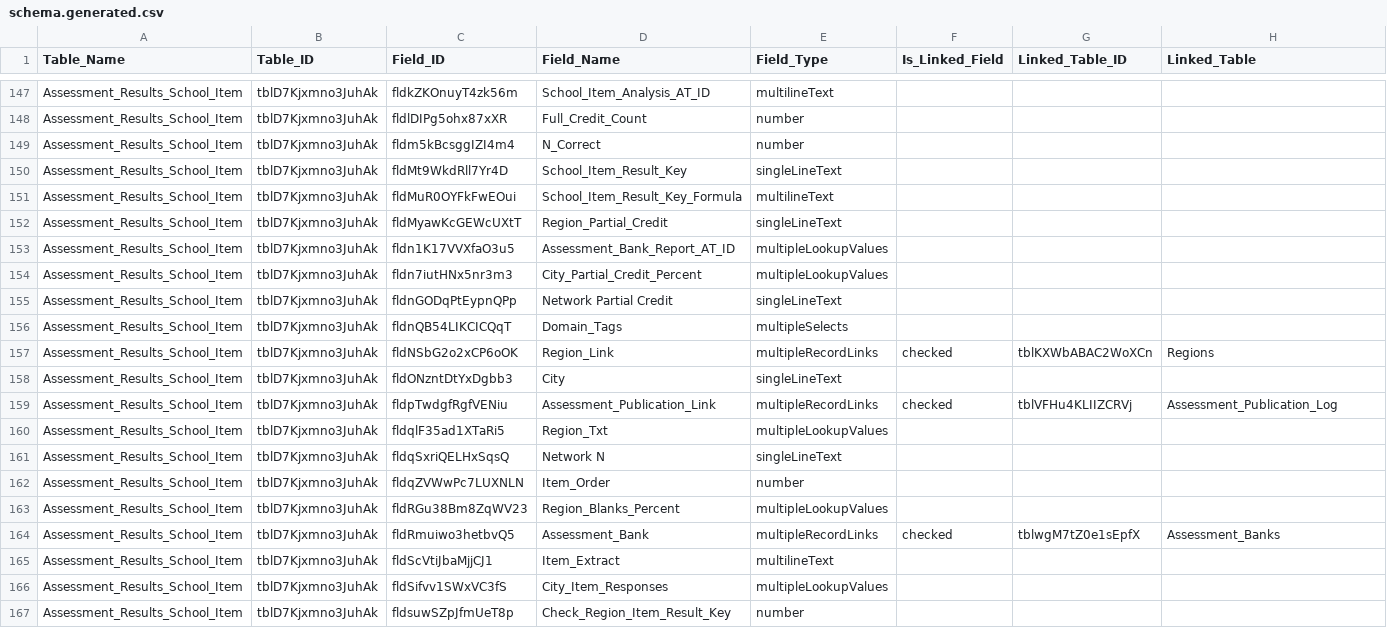
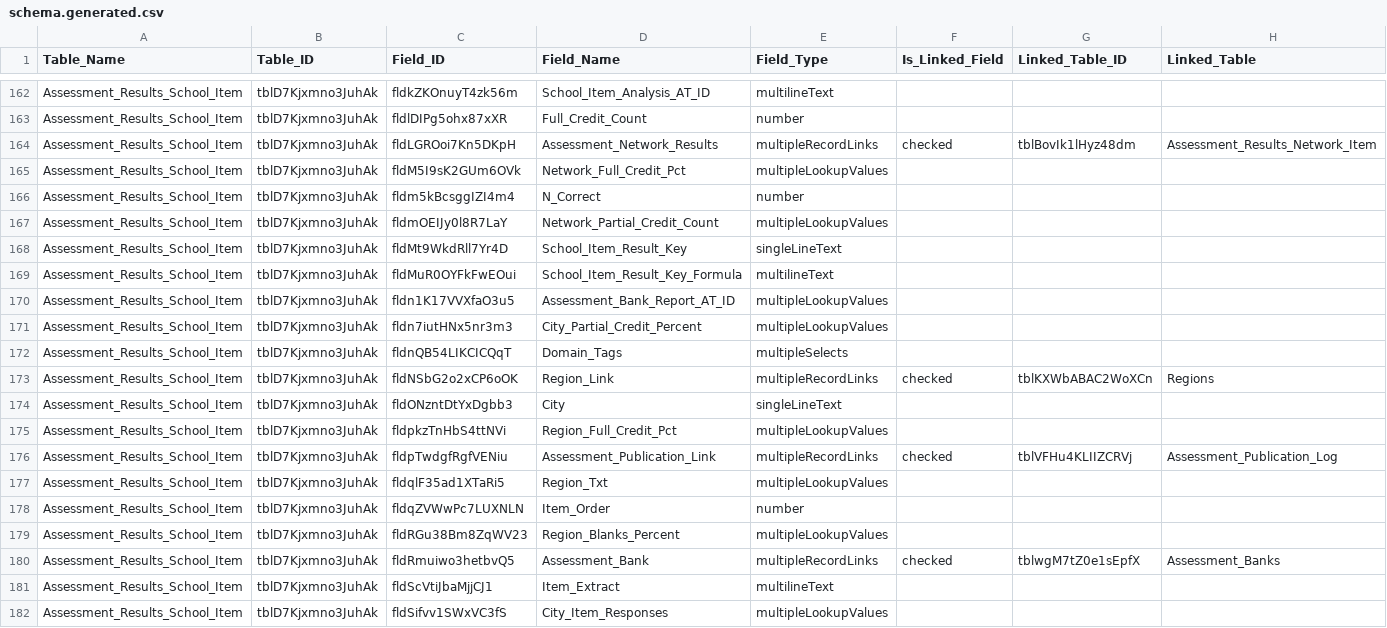
Before and after one commit to IntegralEd/CKCSSurveyResults, a CSV file: Reference/schema.generated.csv, drawn as a sheet; only a part is shown, gaps mark what is left out; the shorter side is filled out with more unchanged rows; the diff covers the shown part only.

```diff
--- a/Reference/schema.generated.csv
+++ b/Reference/schema.generated.csv
@@ -148,9 +163,10 @@ Assessment_Results_School_Item,tblD7Kjxmno3JuhAk,fldkZKOnuyT4zk56m,School_Item_A
 Assessment_Results_School_Item,tblD7Kjxmno3JuhAk,fldlDIPg5ohx87xXR,Full_Credit_Count,number,,,
+Assessment_Results_School_Item,tblD7Kjxmno3JuhAk,fldLGROoi7Kn5DKpH,Assessment_Network_Results,multipleRecordLinks,checked,tblBovIk1lHyz48dm,Assessment_Results_Network_Item
+Assessment_Results_School_Item,tblD7Kjxmno3JuhAk,fldM5I9sK2GUm6OVk,Network_Full_Credit_Pct,multipleLookupValues,,,
 Assessment_Results_School_Item,tblD7Kjxmno3JuhAk,fldm5kBcsggIZI4m4,N_Correct,number,,,
+Assessment_Results_School_Item,tblD7Kjxmno3JuhAk,fldmOEIJy0l8R7LaY,Network_Partial_Credit_Count,multipleLookupValues,,,
 Assessment_Results_School_Item,tblD7Kjxmno3JuhAk,fldMt9WkdRll7Yr4D,School_Item_Result_Key,singleLineText,,,
 Assessment_Results_School_Item,tblD7Kjxmno3JuhAk,fldMuR0OYFkFwEOui,School_Item_Result_Key_Formula,multilineText,,,
-Assessment_Results_School_Item,tblD7Kjxmno3JuhAk,fldMyawKcGEWcUXtT,Region_Partial_Credit,singleLineText,,,
 Assessment_Results_School_Item,tblD7Kjxmno3JuhAk,fldn1K17VVXfaO3u5,Assessment_Bank_Report_AT_ID,multipleLookupValues,,,
 Assessment_Results_School_Item,tblD7Kjxmno3JuhAk,fldn7iutHNx5nr3m3,City_Partial_Credit_Percent,multipleLookupValues,,,
-Assessment_Results_School_Item,tblD7Kjxmno3JuhAk,fldnGODqPtEypnQPp,Network Partial Credit,singleLineText,,,
 Assessment_Results_School_Item,tblD7Kjxmno3JuhAk,fldnQB54LIKCICQqT,Domain_Tags,multipleSelects,,,
@@ -158,5 +174,5 @@ Assessment_Results_School_Item,tblD7Kjxmno3JuhAk,fldNSbG2o2xCP6oOK,Region_Link,m
 Assessment_Results_School_Item,tblD7Kjxmno3JuhAk,fldONzntDtYxDgbb3,City,singleLineText,,,
+Assessment_Results_School_Item,tblD7Kjxmno3JuhAk,fldpkzTnHbS4ttNVi,Region_Full_Credit_Pct,multipleLookupValues,,,
 Assessment_Results_School_Item,tblD7Kjxmno3JuhAk,fldpTwdgfRgfVENiu,Assessment_Publication_Link,multipleRecordLinks,checked,tblVFHu4KLIIZCRVj,Assessment_Publication_Log
 Assessment_Results_School_Item,tblD7Kjxmno3JuhAk,fldqlF35ad1XTaRi5,Region_Txt,multipleLookupValues,,,
-Assessment_Results_School_Item,tblD7Kjxmno3JuhAk,fldqSxriQELHxSqsQ,Network N,singleLineText,,,
 Assessment_Results_School_Item,tblD7Kjxmno3JuhAk,fldqZVWwPc7LUXNLN,Item_Order,number,,,
```
Also changed, not shown: 20 added rows and 4 removed rows elsewhere in this file, 6 other files.
